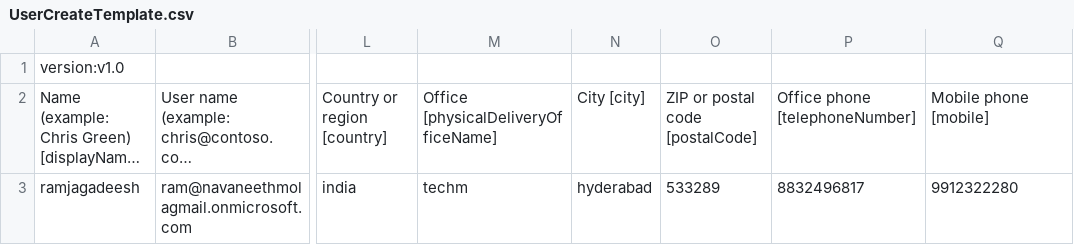
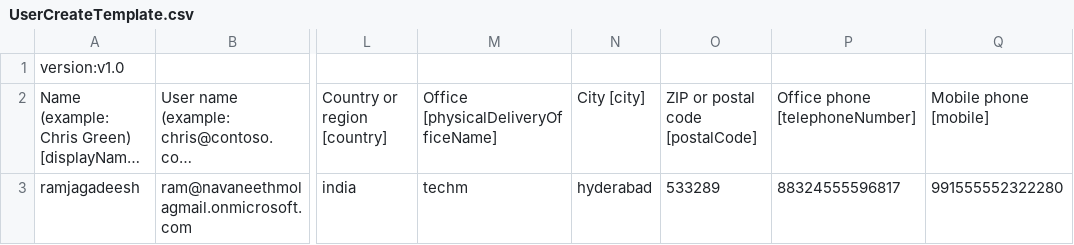
Before and after one commit to manohargatla/Azure_notes, a CSV file: Active-directory/UserCreateTemplate.csv, drawn as a sheet; only a part is shown, gaps mark what is left out; long unchanged cells end in …; the diff names each change by its address in the sheet, - before the commit and + after, or states it on an @@ line.

Commit message:
Update UserCreateTemplate.csv

```diff
--- a/Active-directory/UserCreateTemplate.csv
+++ b/Active-directory/UserCreateTemplate.csv
-P3: 8832496817
+P3: 88324555596817
-Q3: 9912322280
+Q3: 991555552322280
```
